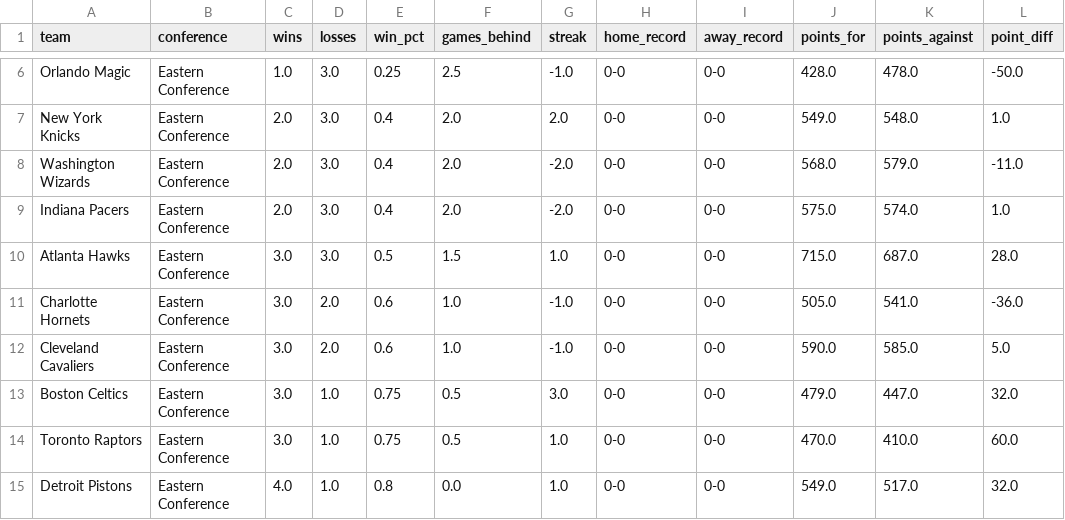
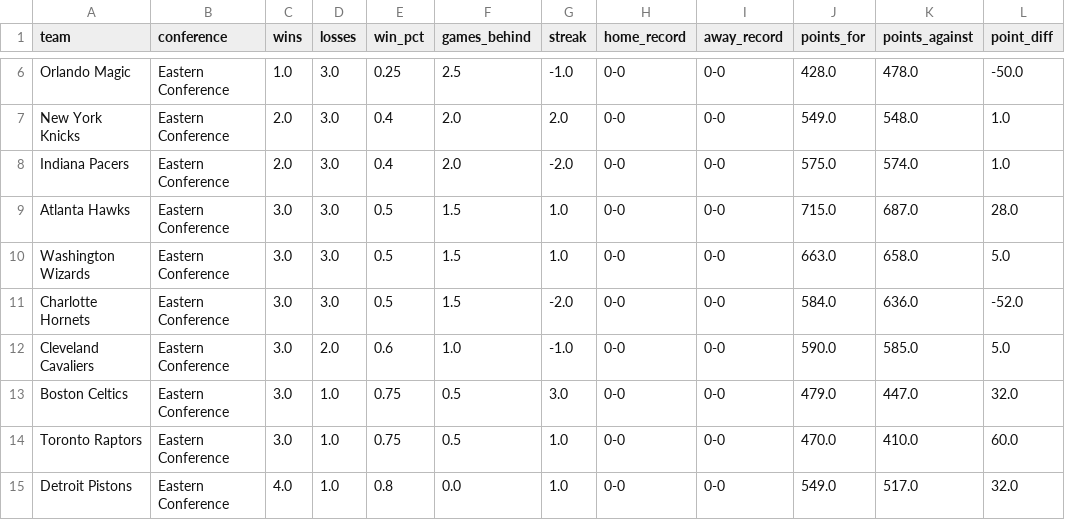
Before and after one commit to Thakky001/NBA, a CSV file: data/raw/espn_standings.csv, drawn as a sheet; only a part is shown, gaps mark what is left out.

```diff
--- a/data/raw/espn_standings.csv
+++ b/data/raw/espn_standings.csv
@@ -7,6 +7,6 @@ Orlando Magic,Eastern Conference,1.0,3.0,0.25,2.5,-1.0,0-0,0-0,428.0,478.0,-50.0
 New York Knicks,Eastern Conference,2.0,3.0,0.4,2.0,2.0,0-0,0-0,549.0,548.0,1.0
-Washington Wizards,Eastern Conference,2.0,3.0,0.4,2.0,-2.0,0-0,0-0,568.0,579.0,-11.0
 Indiana Pacers,Eastern Conference,2.0,3.0,0.4,2.0,-2.0,0-0,0-0,575.0,574.0,1.0
 Atlanta Hawks,Eastern Conference,3.0,3.0,0.5,1.5,1.0,0-0,0-0,715.0,687.0,28.0
-Charlotte Hornets,Eastern Conference,3.0,2.0,0.6,1.0,-1.0,0-0,0-0,505.0,541.0,-36.0
+Washington Wizards,Eastern Conference,3.0,3.0,0.5,1.5,1.0,0-0,0-0,663.0,658.0,5.0
+Charlotte Hornets,Eastern Conference,3.0,3.0,0.5,1.5,-2.0,0-0,0-0,584.0,636.0,-52.0
 Cleveland Cavaliers,Eastern Conference,3.0,2.0,0.6,1.0,-1.0,0-0,0-0,590.0,585.0,5.0
```
Also changed, not shown: data/raw/espn_recent_games.csv, data/raw/espn_rosters.csv.
